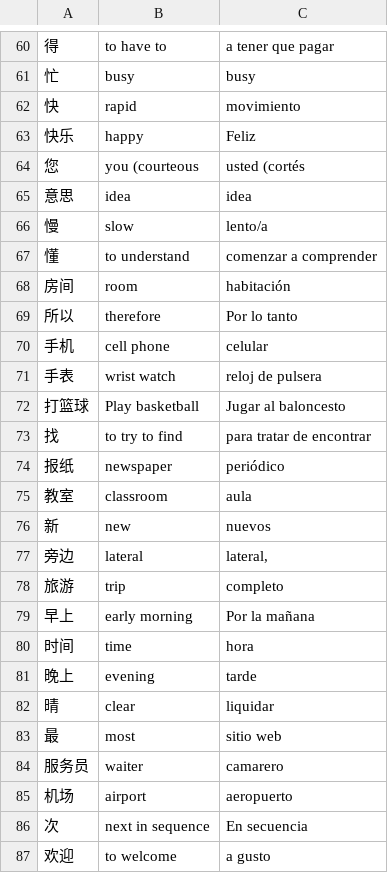
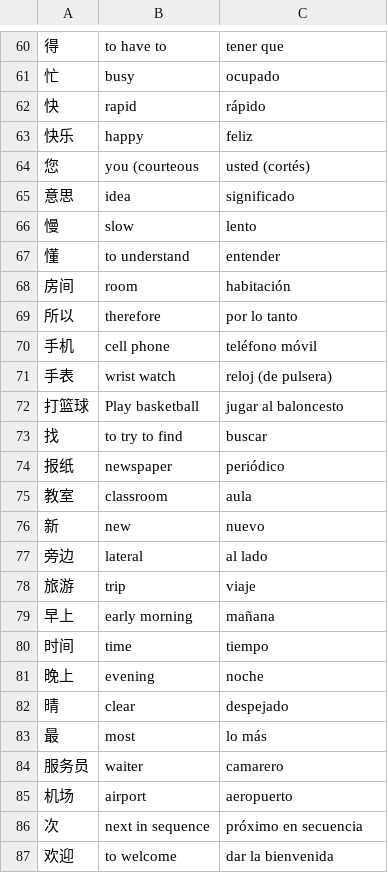
Before and after one commit to Jonathangadeaharder/VocabLevels, a CSV file: chinese/HSK2.csv, drawn as a sheet; only a part is shown, gaps mark what is left out; the diff covers the shown part only; the diff names each change by its address in the sheet, - before the commit and + after, or states it on an @@ line.

```diff
--- a/chinese/HSK2.csv
+++ b/chinese/HSK2.csv
-C60: a tener que pagar
+C60: tener que
-C61: busy
+C61: ocupado
-C62: movimiento
+C62: rápido
-C63: Feliz
+C63: feliz
-C64: usted (cortés
+C64: usted (cortés)
-C65: idea
+C65: significado
-C66: lento/a
+C66: lento
-C67: comenzar a comprender
+C67: entender
-C69: Por lo tanto
+C69: por lo tanto
-C70: celular
+C70: teléfono móvil
-C71: reloj de pulsera
+C71: reloj (de pulsera)
-C72: Jugar al baloncesto
+C72: jugar al baloncesto
-C73: para tratar de encontrar
+C73: buscar
-C76: nuevos
+C76: nuevo
-C77: lateral,
+C77: al lado
-C78: completo
+C78: viaje
-C79: Por la mañana
+C79: mañana
-C80: hora
+C80: tiempo
-C81: tarde
+C81: noche
-C82: liquidar
+C82: despejado
-C83: sitio web
+C83: lo más
-C86: En secuencia
+C86: próximo en secuencia
-C87: a gusto
+C87: dar la bienvenida
```
Also changed, not shown: 90 edited cells elsewhere in this file, chinese/HSK1.csv, chinese/HSK3.csv, 3 other files.
